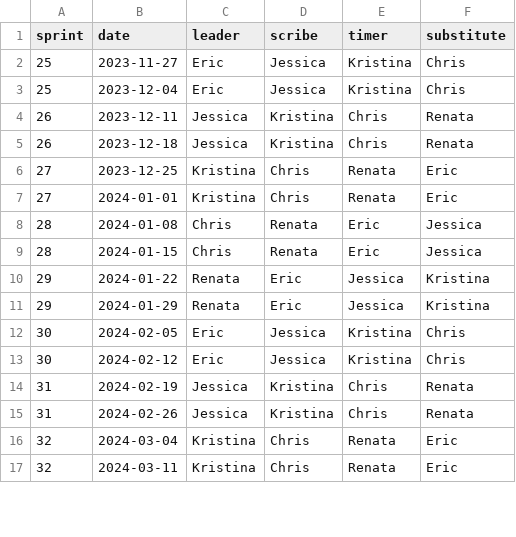
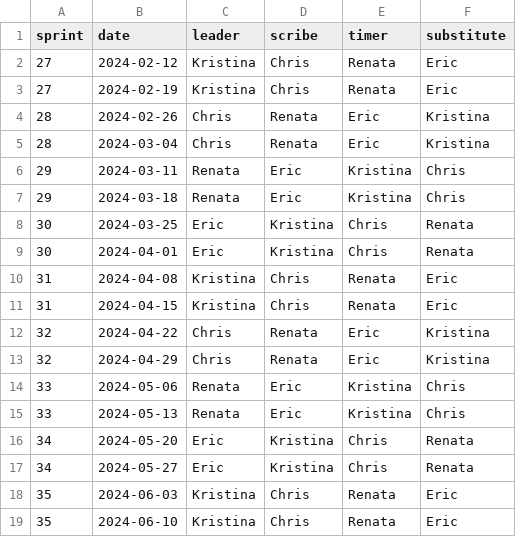
Before and after one commit to Aariq/meeting-roles, a CSV file: roles.csv, drawn as a sheet; only a part is shown; the diff covers the shown part only.

Commit message:
remove jessica

```diff
--- a/roles.csv
+++ b/roles.csv
@@ -1,17 +1,19 @@
 sprint,date,leader,scribe,timer,substitute
-25,2023-11-27,Eric,Jessica,Kristina,Chris
-25,2023-12-04,Eric,Jessica,Kristina,Chris
-26,2023-12-11,Jessica,Kristina,Chris,Renata
-26,2023-12-18,Jessica,Kristina,Chris,Renata
-27,2023-12-25,Kristina,Chris,Renata,Eric
-27,2024-01-01,Kristina,Chris,Renata,Eric
-28,2024-01-08,Chris,Renata,Eric,Jessica
-28,2024-01-15,Chris,Renata,Eric,Jessica
-29,2024-01-22,Renata,Eric,Jessica,Kristina
-29,2024-01-29,Renata,Eric,Jessica,Kristina
-30,2024-02-05,Eric,Jessica,Kristina,Chris
-30,2024-02-12,Eric,Jessica,Kristina,Chris
-31,2024-02-19,Jessica,Kristina,Chris,Renata
-31,2024-02-26,Jessica,Kristina,Chris,Renata
-32,2024-03-04,Kristina,Chris,Renata,Eric
-32,2024-03-11,Kristina,Chris,Renata,Eric
+27,2024-02-12,Kristina,Chris,Renata,Eric
+27,2024-02-19,Kristina,Chris,Renata,Eric
+28,2024-02-26,Chris,Renata,Eric,Kristina
+28,2024-03-04,Chris,Renata,Eric,Kristina
+29,2024-03-11,Renata,Eric,Kristina,Chris
+29,2024-03-18,Renata,Eric,Kristina,Chris
+30,2024-03-25,Eric,Kristina,Chris,Renata
+30,2024-04-01,Eric,Kristina,Chris,Renata
+31,2024-04-08,Kristina,Chris,Renata,Eric
+31,2024-04-15,Kristina,Chris,Renata,Eric
+32,2024-04-22,Chris,Renata,Eric,Kristina
+32,2024-04-29,Chris,Renata,Eric,Kristina
+33,2024-05-06,Renata,Eric,Kristina,Chris
+33,2024-05-13,Renata,Eric,Kristina,Chris
+34,2024-05-20,Eric,Kristina,Chris,Renata
+34,2024-05-27,Eric,Kristina,Chris,Renata
+35,2024-06-03,Kristina,Chris,Renata,Eric
+35,2024-06-10,Kristina,Chris,Renata,Eric
```
Also changed, not shown: 2 removed rows and 6 edited cells elsewhere in this file, 1 other file.
